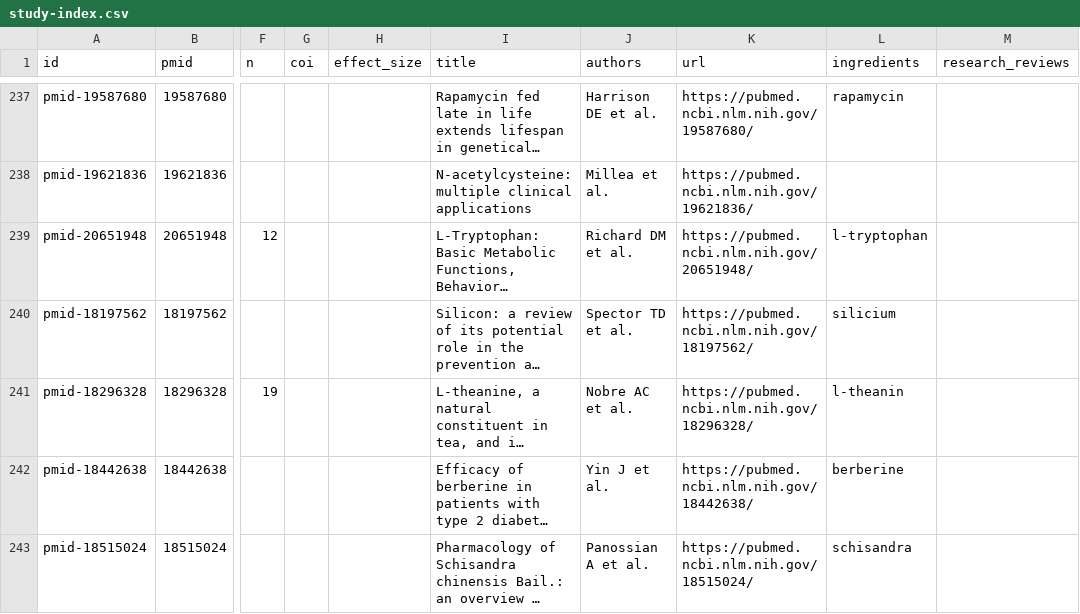
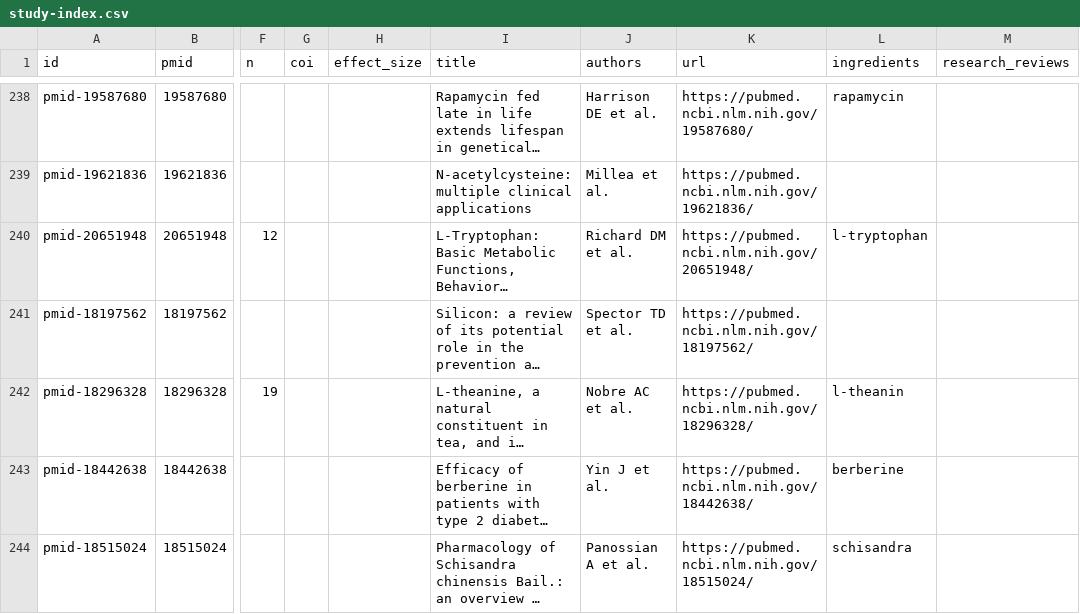
Before and after one commit to YonaPaproth/longevity-check, a CSV file: data/study-index.csv, drawn as a sheet; only a part is shown, gaps mark what is left out; long unchanged cells end in …; addresses are those after the commit; the diff covers the shown part only; the diff names each change by its address in the sheet, - before the commit and + after, or states it on an @@ line.

```diff
--- a/data/study-index.csv
+++ b/data/study-index.csv
-L241 (ingredients): silicium
+L241 (ingredients): (empty)
```
Also changed, not shown: 2 added rows, 1 removed row and 3 edited cells elsewhere in this file, 12 other files.
